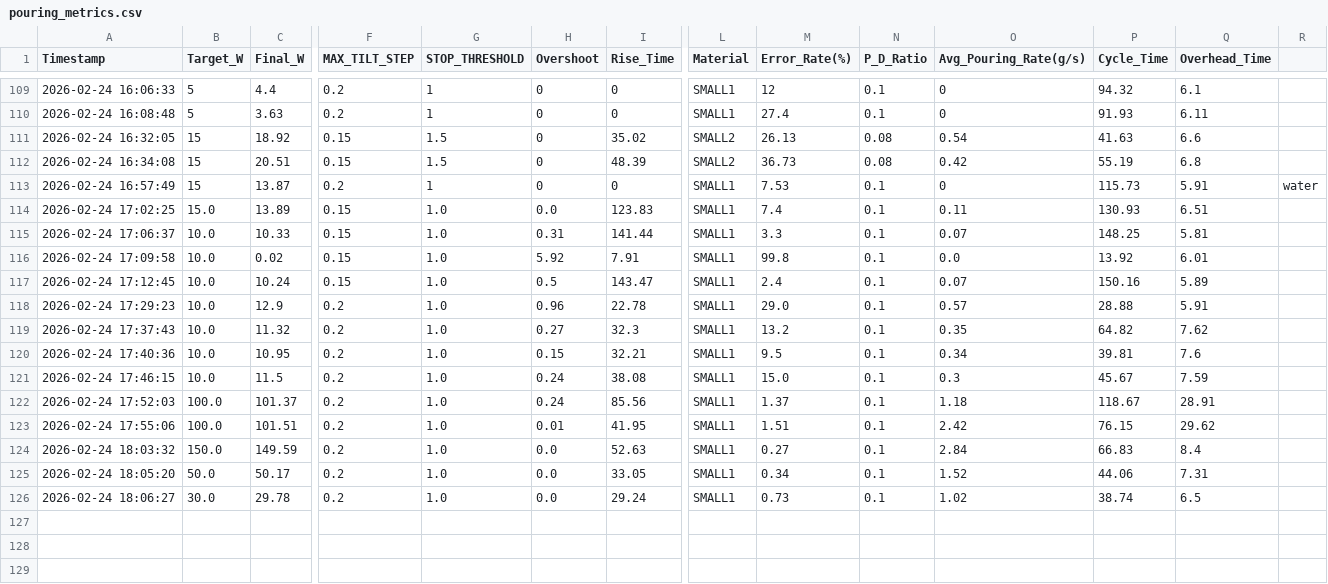
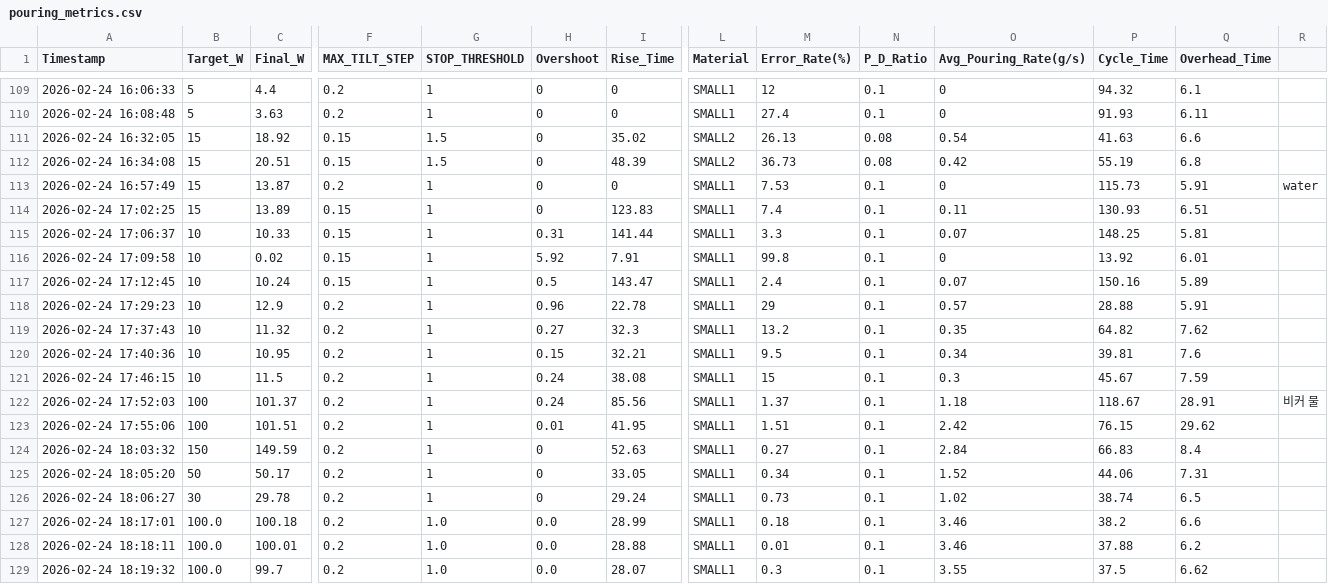
Before and after one commit to merong564/Co-Lab, a CSV file: pouring_metrics.csv, drawn as a sheet; only a part is shown, gaps mark what is left out; rows hold the shown columns only; the diff names each change by its address in the sheet, - before the commit and + after, or states it on an @@ line.

Commit message:
[Feat] 센서 필터링 전 데이터 취득

```diff
--- a/pouring_metrics.csv
+++ b/pouring_metrics.csv
-B114 (Target_W): 15.0
+B114 (Target_W): 15
-G114:G126 (STOP_THRESHOLD): 1.0
+G114:G126 (STOP_THRESHOLD): 1
-H114 (Overshoot): 0.0
+H114 (Overshoot): 0
-B115:B121 (Target_W): 10.0
+B115:B121 (Target_W): 10
-O116 (Avg_Pouring_Rate(g/s)): 0.0
+O116 (Avg_Pouring_Rate(g/s)): 0
-M118 (Error_Rate(%)): 29.0
+M118 (Error_Rate(%)): 29
-M121 (Error_Rate(%)): 15.0
+M121 (Error_Rate(%)): 15
-B122:B123 (Target_W): 100.0
+B122:B123 (Target_W): 100
-R122: (empty)
+R122: 비커 물
-B124 (Target_W): 150.0
+B124 (Target_W): 150
-H124:H126 (Overshoot): 0.0
+H124:H126 (Overshoot): 0
-B125 (Target_W): 50.0
+B125 (Target_W): 50
-B126 (Target_W): 30.0
+B126 (Target_W): 30
+row 127: 2026-02-24 18:17:01 | 100.0 | 100.18 | 0.2 | 1.0 | 0.0 | 28.99 | SMALL1 | 0.18 | 0.1 | 3.46 | 38.2 | 6.6
+row 128: 2026-02-24 18:18:11 | 100.0 | 100.01 | 0.2 | 1.0 | 0.0 | 28.88 | SMALL1 | 0.01 | 0.1 | 3.46 | 37.88 | 6.2
+row 129: 2026-02-24 18:19:32 | 100.0 | 99.7 | 0.2 | 1.0 | 0.0 | 28.07 | SMALL1 | 0.3 | 0.1 | 3.55 | 37.5 | 6.62
```
